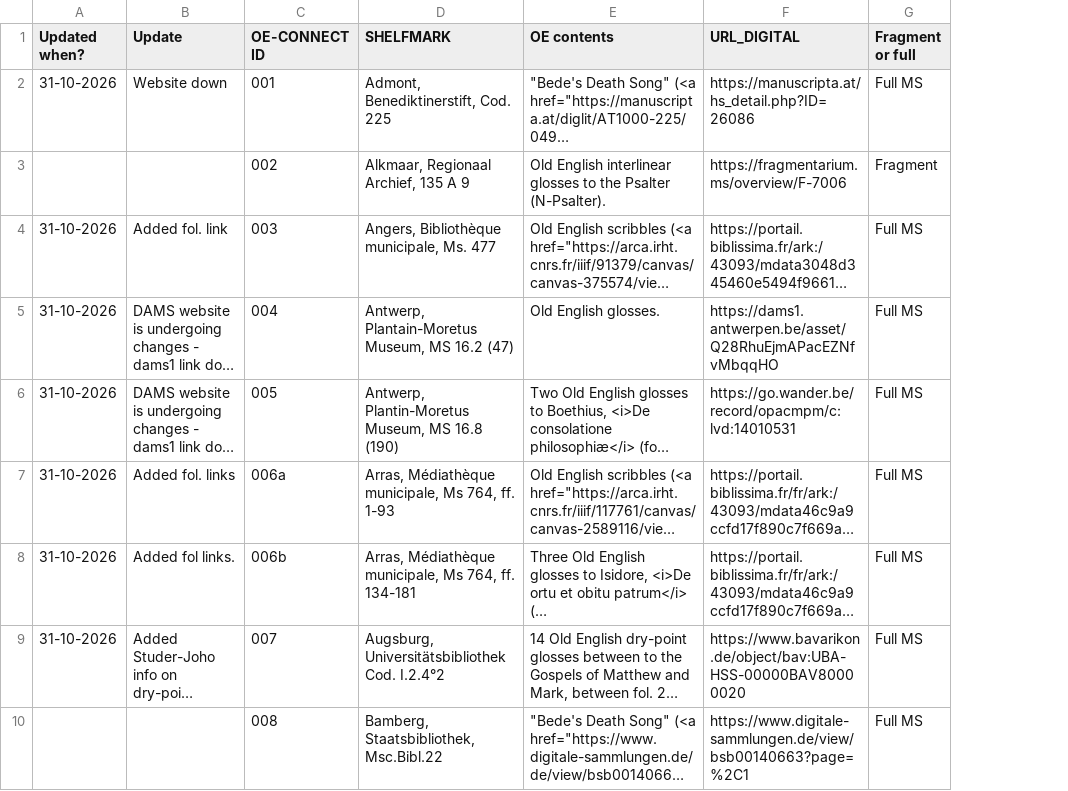
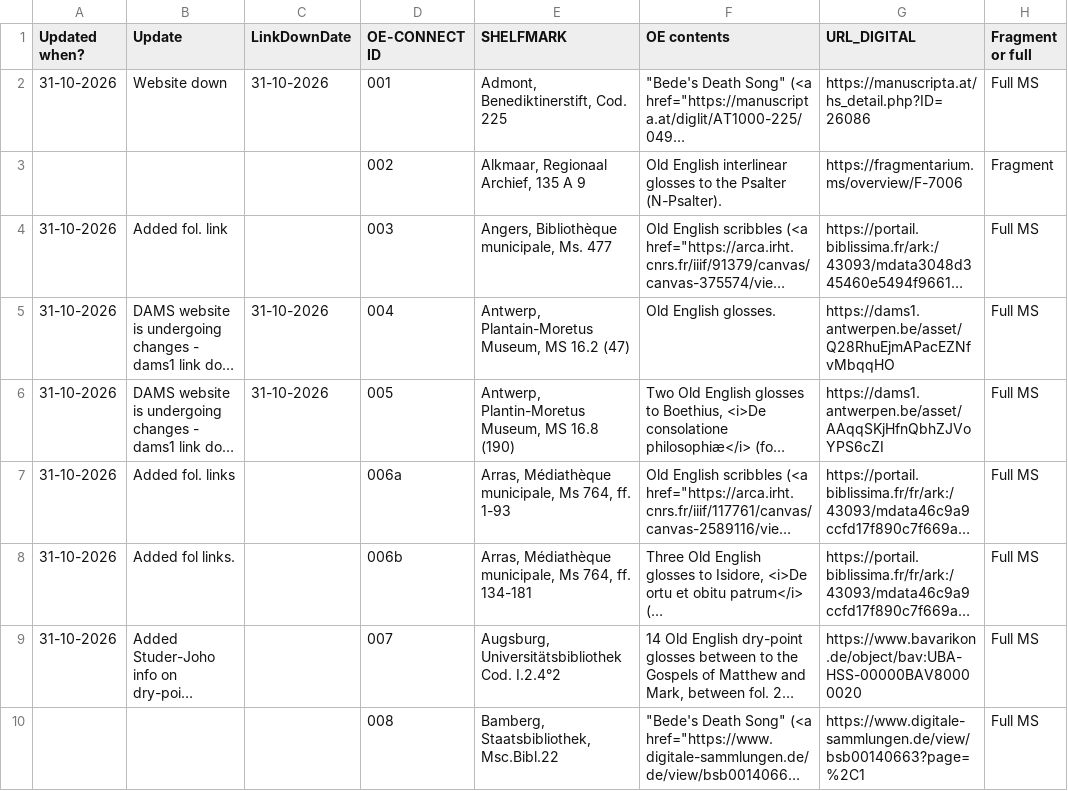
Before and after one commit to OE-CONNECT/oe-connect.github.io, a CSV file: assets/data/mss.csv, drawn as a sheet; only a part is shown; long unchanged cells end in …; addresses are those after the commit; the diff names each change by its address in the sheet, - before the commit and + after, or states it on an @@ line.

Commit message:
Bot-varr Bjarki's heroic feat: update mss.csv from Google Sheets

```diff
--- a/assets/data/mss.csv
+++ b/assets/data/mss.csv
+column C (LinkDownDate), rows 2-6: 31-10-2026 |  |  | 31-10-2026 | 31-10-2026
-G6 (URL_DIGITAL): https://go.wander.be/record/opacmpm/c:lvd:14010531
+G6 (URL_DIGITAL): https://dams1.antwerpen.be/asset/AAqqSKjHfnQbhZJVoYPS6cZI
```
